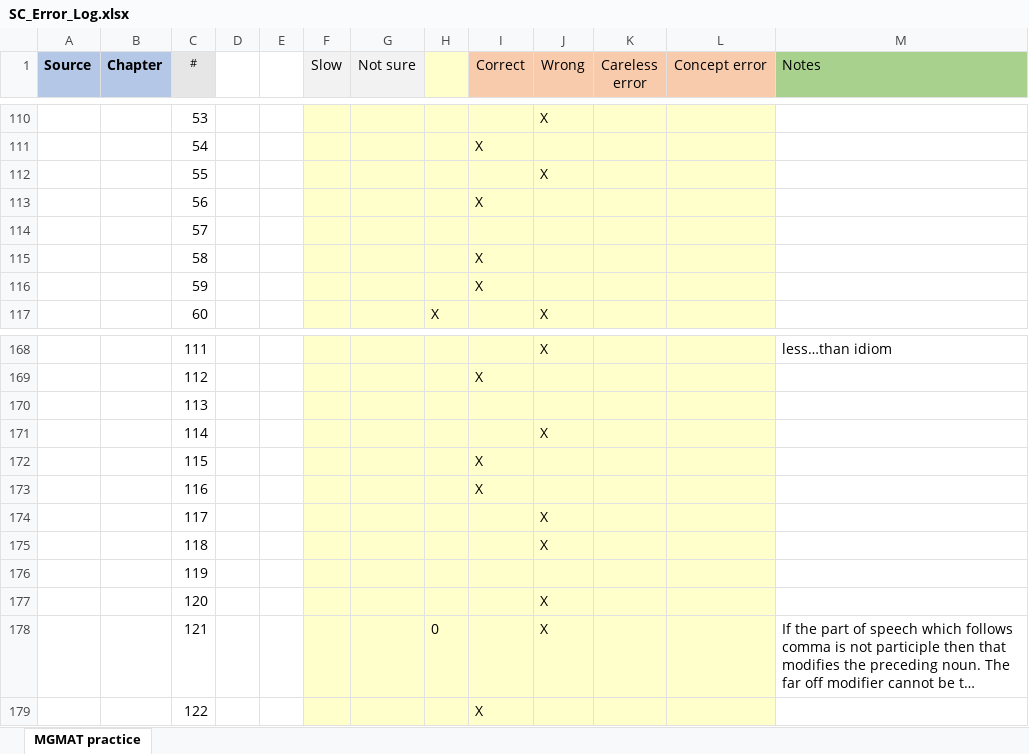
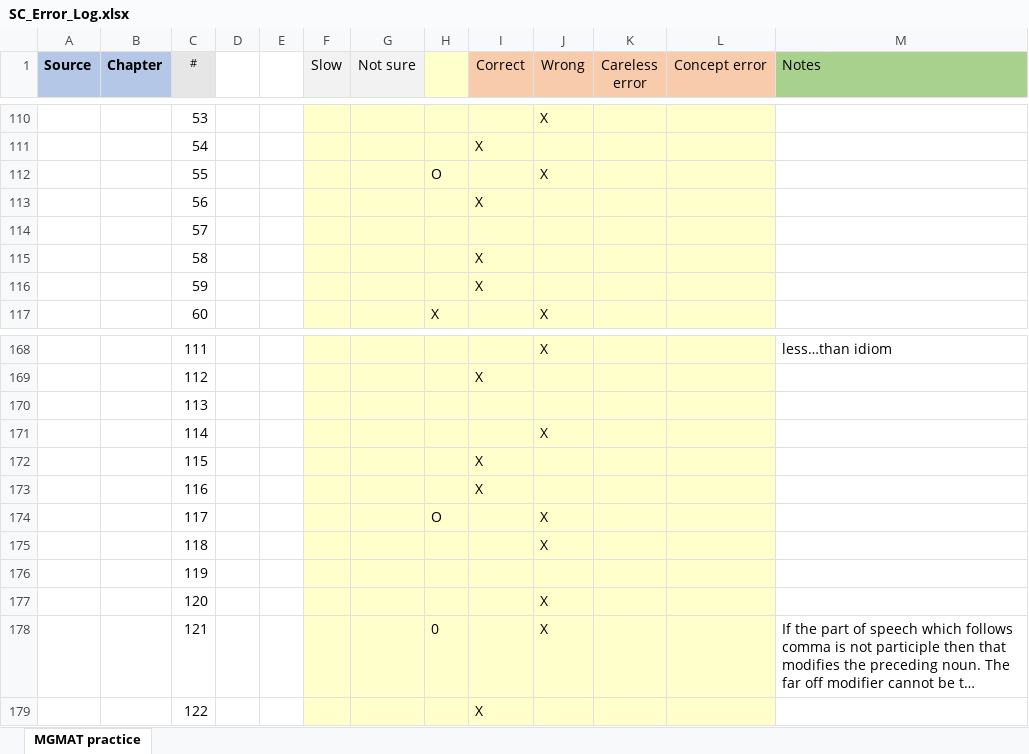
Before and after one commit to pruthig/algorithms, an Excel workbook: gmat/verbal/SC_Error_Log.xlsx, sheet MGMAT practice, drawn as a sheet; only a part is shown, gaps mark what is left out; long unchanged cells end in …; values as stored, in another font and other column widths than the file's, no borders; the diff names each change by its address in the sheet, - before the commit and + after, or states it on an @@ line.

Commit message:
Updated verbal guides

```diff
--- a/gmat/verbal/SC_Error_Log.xlsx (sheet MGMAT practice)
+++ b/gmat/verbal/SC_Error_Log.xlsx (sheet MGMAT practice)
-H112: (empty)
+H112: O
-H174: (empty)
+H174: O
```
Also changed, not shown: 3 other files.
